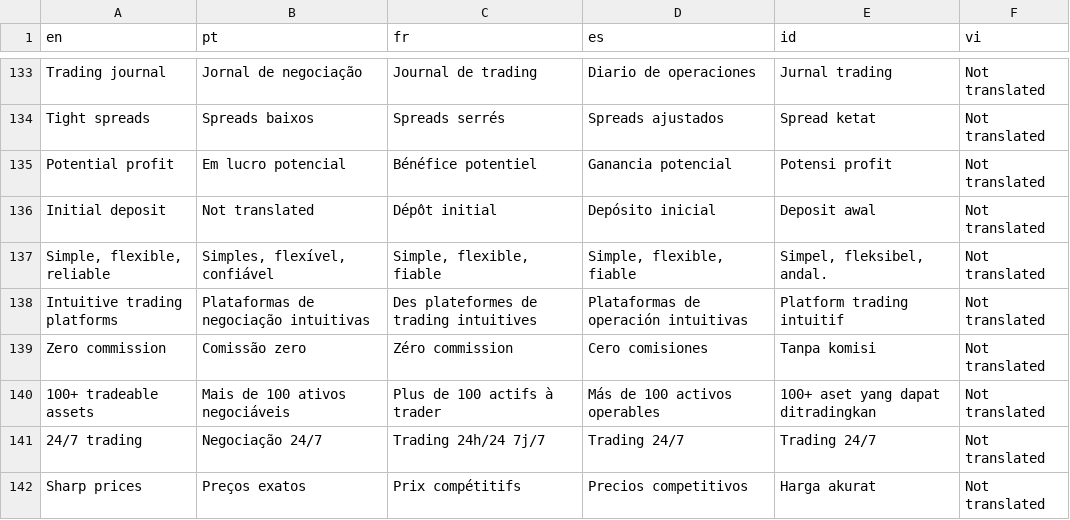
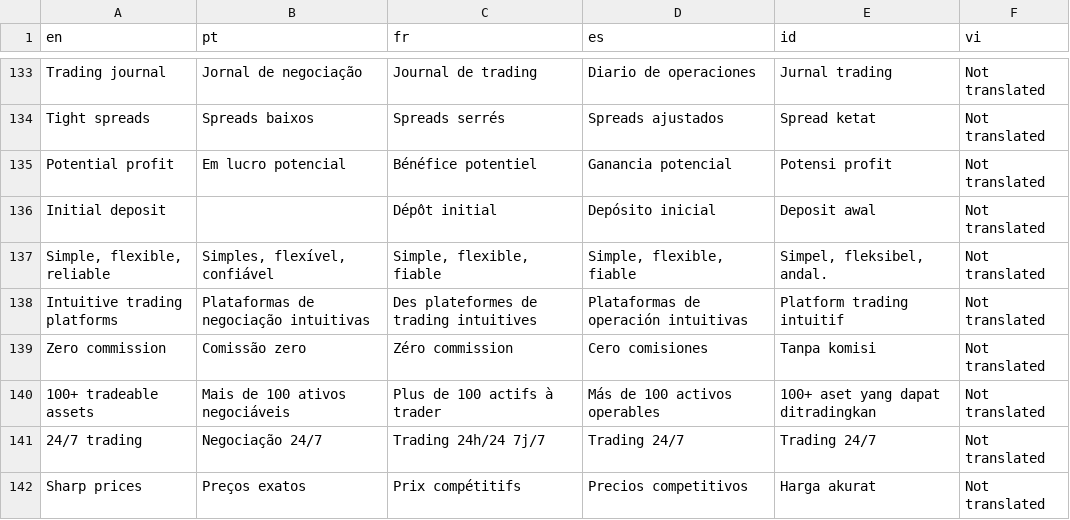
Before and after one commit to vishal-deriv/deriv-custom-terminology, a CSV file: terminology.csv, drawn as a sheet; only a part is shown, gaps mark what is left out; the diff names each change by its address in the sheet, - before the commit and + after, or states it on an @@ line.

```diff
--- a/terminology.csv
+++ b/terminology.csv
-B136 (pt): Not translated
+B136 (pt): (empty)
```
Also changed, not shown: 3 other files.
